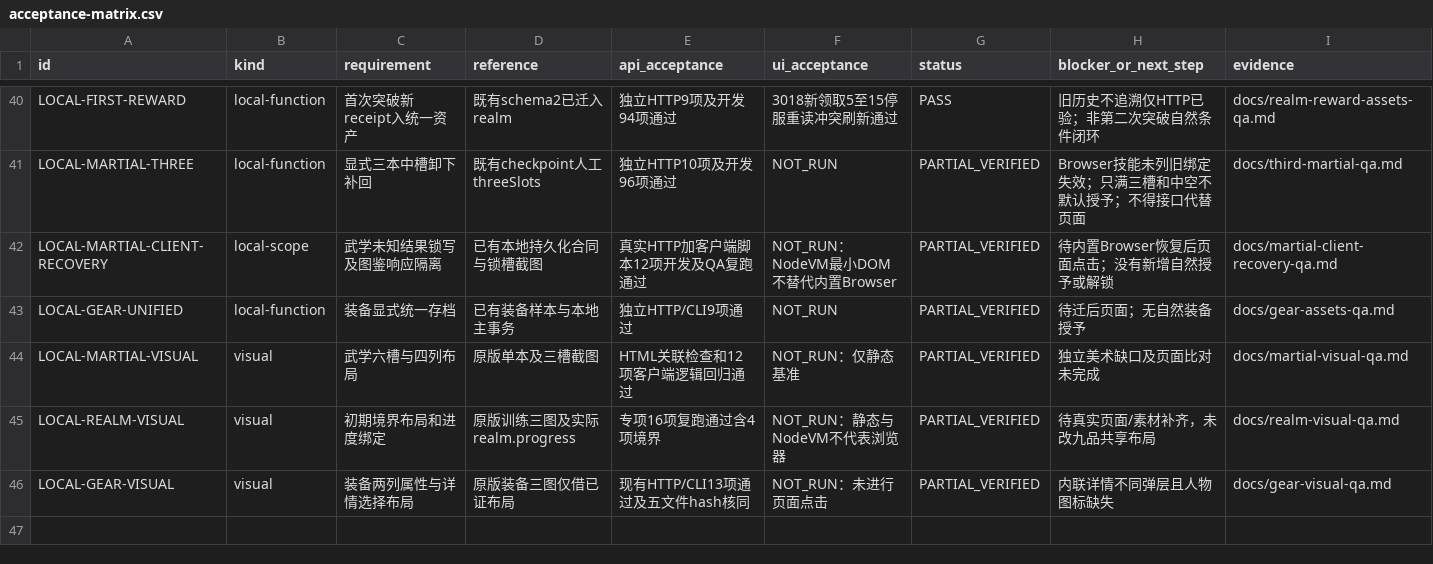
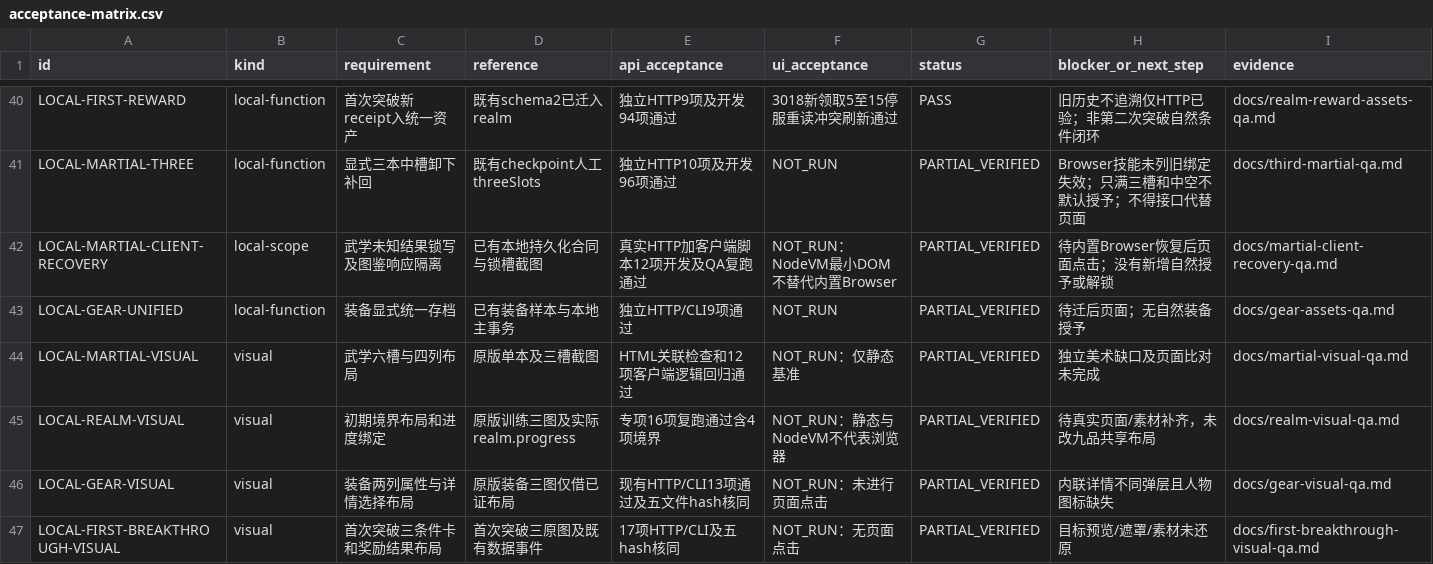
Before and after one commit to linGuangFeng/game-zizaijianghu, a CSV file: docs/acceptance-matrix.csv, drawn as a sheet; only a part is shown, gaps mark what is left out.

Commit message:
Align first breakthrough conditions and result layout

```diff
--- a/docs/acceptance-matrix.csv
+++ b/docs/acceptance-matrix.csv
@@ -46 +46,2 @@ LOCAL-MARTIAL-THREE,local-function,显式三本中槽卸下补回,既有checkpoi
 "LOCAL-GEAR-VISUAL","visual","装备两列属性与详情选择布局","原版装备三图仅借已证布局","现有HTTP/CLI13项通过及五文件hash核同","NOT_RUN：未进行页面点击","PARTIAL_VERIFIED","内联详情不同弹层且人物图标缺失","docs/gear-visual-qa.md"
+"LOCAL-FIRST-BREAKTHROUGH-VISUAL","visual","首次突破三条件卡和奖励结果布局","首次突破三原图及既有数据事件","17项HTTP/CLI及五hash核同","NOT_RUN：无页面点击","PARTIAL_VERIFIED","目标预览/遮罩/素材未还原","docs/first-breakthrough-visual-qa.md"
```
Also changed, not shown: docs/task-board.csv, 5 other files.
